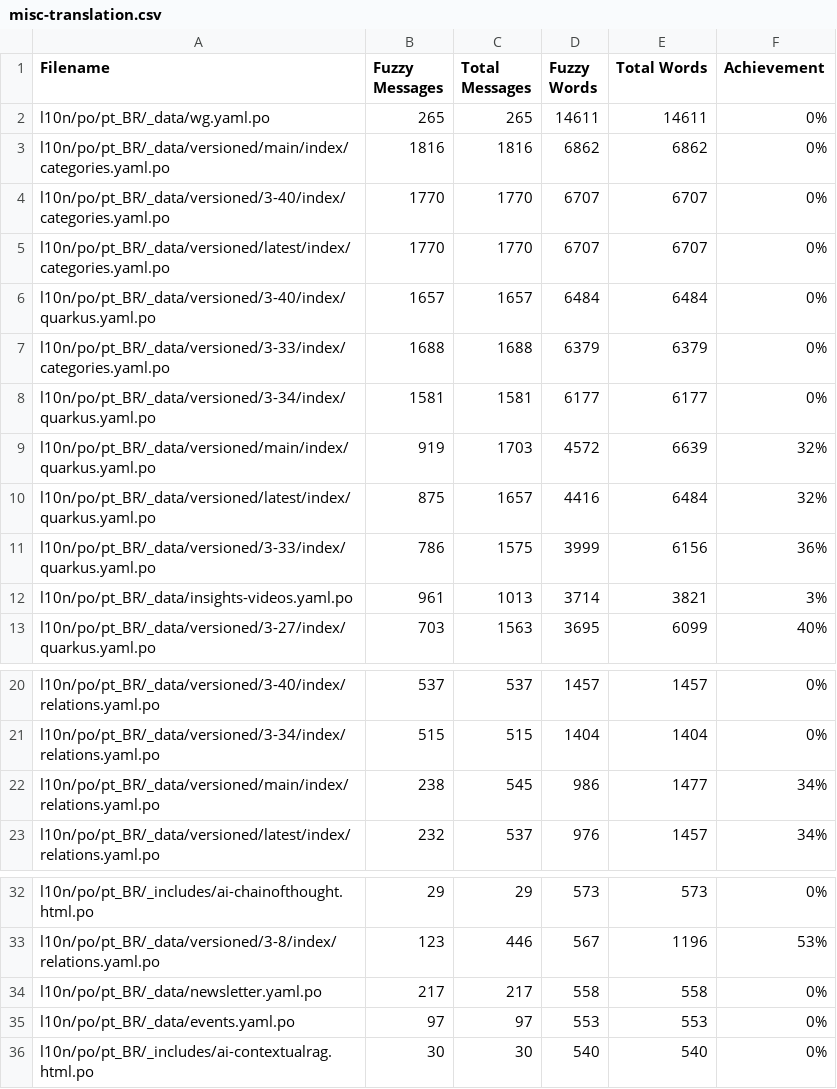
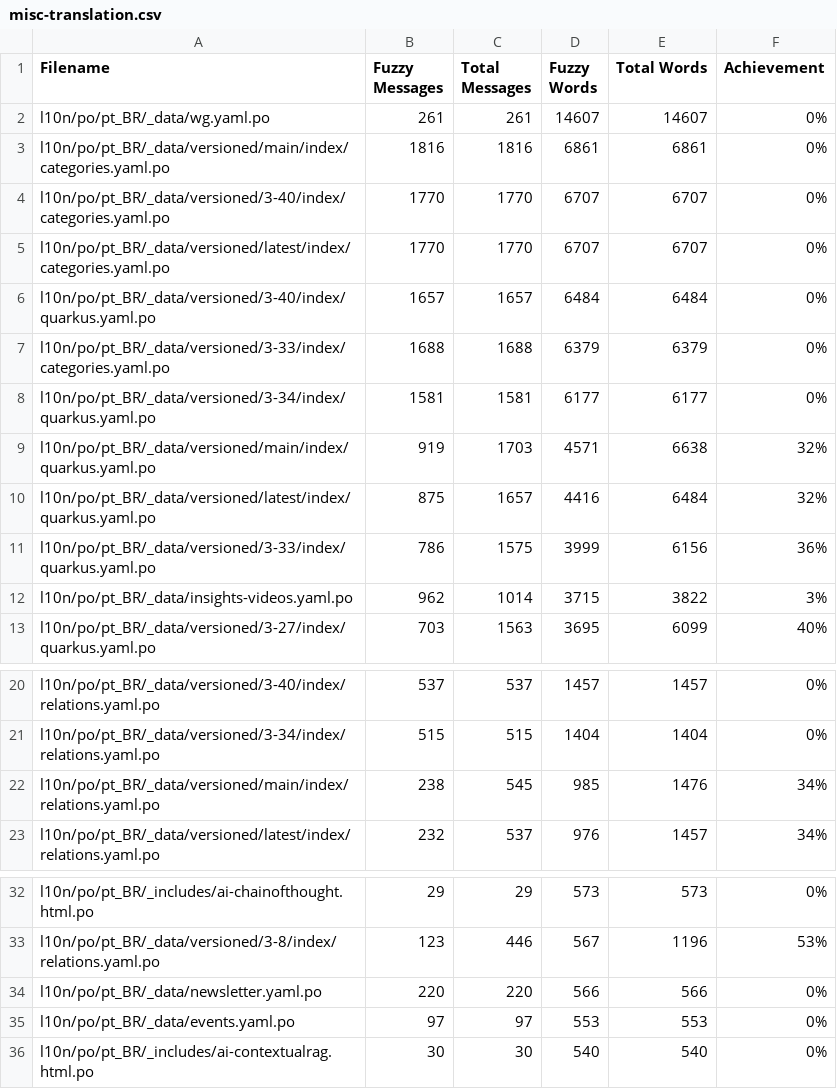
Before and after one commit to christianfernandesprofissional/pt.quarkus.io, a CSV file: l10n/stats/misc-translation.csv, drawn as a sheet; only a part is shown, gaps mark what is left out.

```diff
--- a/l10n/stats/misc-translation.csv
+++ b/l10n/stats/misc-translation.csv
@@ -1,4 +1,4 @@
 Filename, Fuzzy Messages, Total Messages, Fuzzy Words, Total Words, Achievement
-l10n/po/pt_BR/_data/wg.yaml.po, 265, 265, 14611, 14611, 0%
-l10n/po/pt_BR/_data/versioned/main/index/categories.yaml.po, 1816, 1816, 6862, 6862, 0%
+l10n/po/pt_BR/_data/wg.yaml.po, 261, 261, 14607, 14607, 0%
+l10n/po/pt_BR/_data/versioned/main/index/categories.yaml.po, 1816, 1816, 6861, 6861, 0%
 l10n/po/pt_BR/_data/versioned/3-40/index/categories.yaml.po, 1770, 1770, 6707, 6707, 0%
@@ -8,6 +8,6 @@ l10n/po/pt_BR/_data/versioned/3-33/index/categories.yaml.po, 1688, 1688, 6379, 6
 l10n/po/pt_BR/_data/versioned/3-34/index/quarkus.yaml.po, 1581, 1581, 6177, 6177, 0%
-l10n/po/pt_BR/_data/versioned/main/index/quarkus.yaml.po, 919, 1703, 4572, 6639, 32%
+l10n/po/pt_BR/_data/versioned/main/index/quarkus.yaml.po, 919, 1703, 4571, 6638, 32%
 l10n/po/pt_BR/_data/versioned/latest/index/quarkus.yaml.po, 875, 1657, 4416, 6484, 32%
 l10n/po/pt_BR/_data/versioned/3-33/index/quarkus.yaml.po, 786, 1575, 3999, 6156, 36%
-l10n/po/pt_BR/_data/insights-videos.yaml.po, 961, 1013, 3714, 3821, 3%
+l10n/po/pt_BR/_data/insights-videos.yaml.po, 962, 1014, 3715, 3822, 3%
 l10n/po/pt_BR/_data/versioned/3-27/index/quarkus.yaml.po, 703, 1563, 3695, 6099, 40%
@@ -21,3 +21,3 @@ l10n/po/pt_BR/_data/versioned/3-40/index/relations.yaml.po, 537, 537, 1457, 1457
 l10n/po/pt_BR/_data/versioned/3-34/index/relations.yaml.po, 515, 515, 1404, 1404, 0%
-l10n/po/pt_BR/_data/versioned/main/index/relations.yaml.po, 238, 545, 986, 1477, 34%
+l10n/po/pt_BR/_data/versioned/main/index/relations.yaml.po, 238, 545, 985, 1476, 34%
 l10n/po/pt_BR/_data/versioned/latest/index/relations.yaml.po, 232, 537, 976, 1457, 34%
@@ -33,3 +33,3 @@ l10n/po/pt_BR/_includes/ai-chainofthought.html.po, 29, 29, 573, 573, 0%
 l10n/po/pt_BR/_data/versioned/3-8/index/relations.yaml.po, 123, 446, 567, 1196, 53%
-l10n/po/pt_BR/_data/newsletter.yaml.po, 217, 217, 558, 558, 0%
+l10n/po/pt_BR/_data/newsletter.yaml.po, 220, 220, 566, 566, 0%
 l10n/po/pt_BR/_data/events.yaml.po, 97, 97, 553, 553, 0%
```
